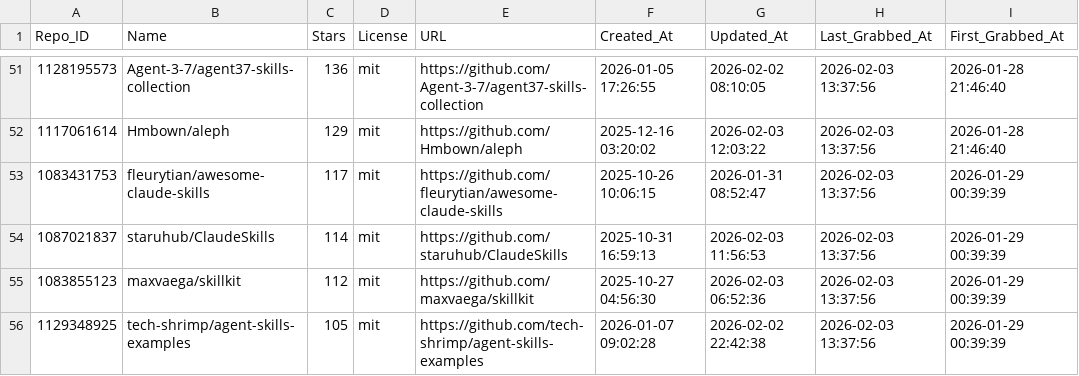
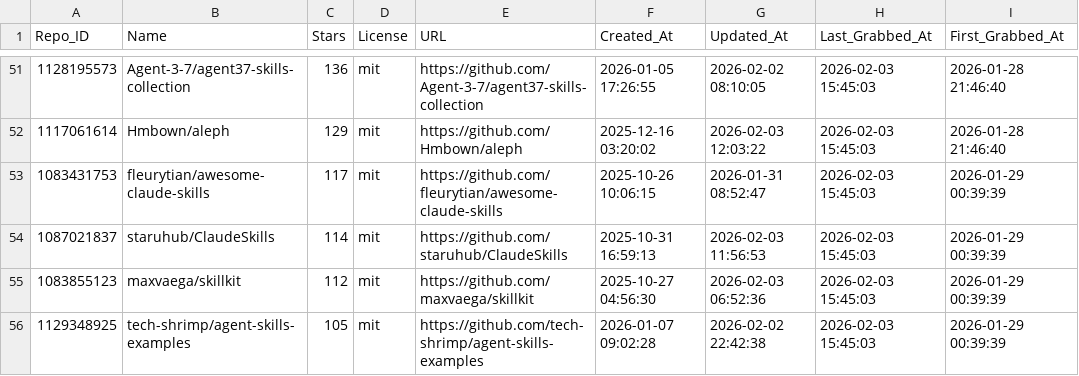
Before and after one commit to whuzhy/Fetch_Skills, a CSV file: Data_Total/major_licenses_total.csv, drawn as a sheet; only a part is shown, gaps mark what is left out; the diff covers the shown part only.

```diff
--- a/Data_Total/major_licenses_total.csv
+++ b/Data_Total/major_licenses_total.csv
@@ -51,6 +51,6 @@
-1128195573,Agent-3-7/agent37-skills-collection,136,mit,https://github.com/Agent-3-7/agent37-skills-collection,2026-01-05 17:26:55,2026-02-02 08:10:05,2026-02-03 13:37:56,2026-01-28 21:46:40
-1117061614,Hmbown/aleph,129,mit,https://github.com/Hmbown/aleph,2025-12-16 03:20:02,2026-02-03 12:03:22,2026-02-03 13:37:56,2026-01-28 21:46:40
-1083431753,fleurytian/awesome-claude-skills,117,mit,https://github.com/fleurytian/awesome-claude-skills,2025-10-26 10:06:15,2026-01-31 08:52:47,2026-02-03 13:37:56,2026-01-29 00:39:39
-1087021837,staruhub/ClaudeSkills,114,mit,https://github.com/staruhub/ClaudeSkills,2025-10-31 16:59:13,2026-02-03 11:56:53,2026-02-03 13:37:56,2026-01-29 00:39:39
-1083855123,maxvaega/skillkit,112,mit,https://github.com/maxvaega/skillkit,2025-10-27 04:56:30,2026-02-03 06:52:36,2026-02-03 13:37:56,2026-01-29 00:39:39
-1129348925,tech-shrimp/agent-skills-examples,105,mit,https://github.com/tech-shrimp/agent-skills-examples,2026-01-07 09:02:28,2026-02-02 22:42:38,2026-02-03 13:37:56,2026-01-29 00:39:39
+1128195573,Agent-3-7/agent37-skills-collection,136,mit,https://github.com/Agent-3-7/agent37-skills-collection,2026-01-05 17:26:55,2026-02-02 08:10:05,2026-02-03 15:45:03,2026-01-28 21:46:40
+1117061614,Hmbown/aleph,129,mit,https://github.com/Hmbown/aleph,2025-12-16 03:20:02,2026-02-03 12:03:22,2026-02-03 15:45:03,2026-01-28 21:46:40
+1083431753,fleurytian/awesome-claude-skills,117,mit,https://github.com/fleurytian/awesome-claude-skills,2025-10-26 10:06:15,2026-01-31 08:52:47,2026-02-03 15:45:03,2026-01-29 00:39:39
+1087021837,staruhub/ClaudeSkills,114,mit,https://github.com/staruhub/ClaudeSkills,2025-10-31 16:59:13,2026-02-03 11:56:53,2026-02-03 15:45:03,2026-01-29 00:39:39
+1083855123,maxvaega/skillkit,112,mit,https://github.com/maxvaega/skillkit,2025-10-27 04:56:30,2026-02-03 06:52:36,2026-02-03 15:45:03,2026-01-29 00:39:39
+1129348925,tech-shrimp/agent-skills-examples,105,mit,https://github.com/tech-shrimp/agent-skills-examples,2026-01-07 09:02:28,2026-02-02 22:42:38,2026-02-03 15:45:03,2026-01-29 00:39:39
```
Also changed, not shown: 1 added row, 1 removed row and 96 edited cells elsewhere in this file, Data_Changes/Update_Major_0203.csv, Data_Changes/Update_Other_0203.csv, 1 other file.
